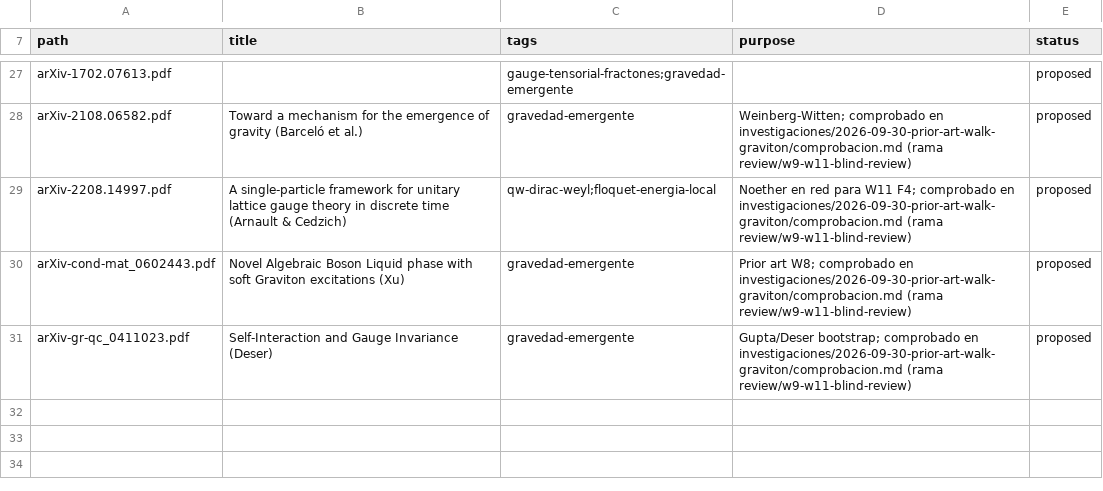
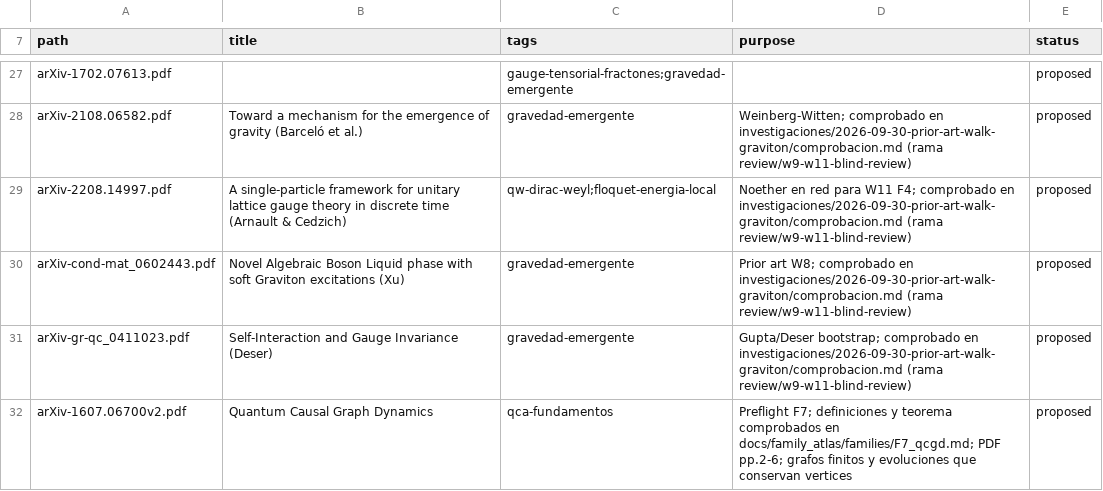
Before and after one commit to nacho09021973/qca-causal-cones, a CSV file: scripts/biblioteca_catalog/curated.csv, drawn as a sheet; only a part is shown, gaps mark what is left out.

Commit message:
Sync family atlas and record QCGD preflight

```diff
--- a/scripts/biblioteca_catalog/curated.csv
+++ b/scripts/biblioteca_catalog/curated.csv
@@ -31 +31,2 @@ arXiv-cond-mat_0602443.pdf,Novel Algebraic Boson Liquid phase with soft Graviton
 arXiv-gr-qc_0411023.pdf,Self-Interaction and Gauge Invariance (Deser),gravedad-emergente,"Gupta/Deser bootstrap; comprobado en investigaciones/2026-09-30-prior-art-walk-graviton/comprobacion.md (rama review/w9-w11-blind-review)",proposed
+arXiv-1607.06700v2.pdf,Quantum Causal Graph Dynamics,qca-fundamentos,"Preflight F7; definiciones y teorema comprobados en docs/family_atlas/families/F7_qcgd.md; PDF pp.2-6; grafos finitos y evoluciones que conservan vertices",proposed
```
Also changed, not shown: 12 other files.
